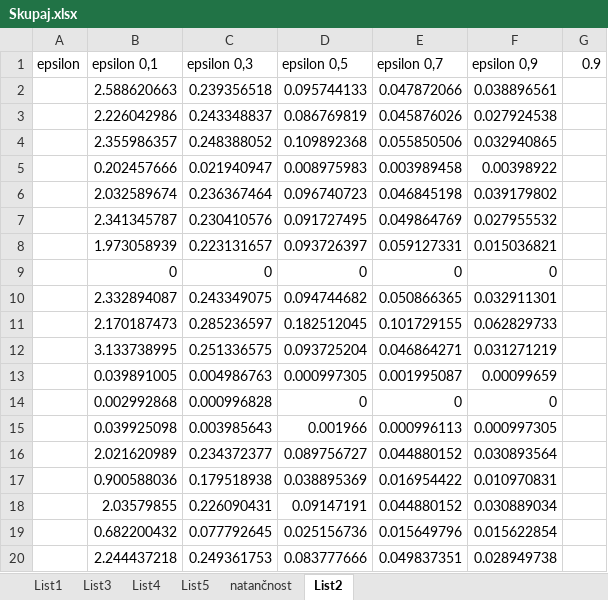
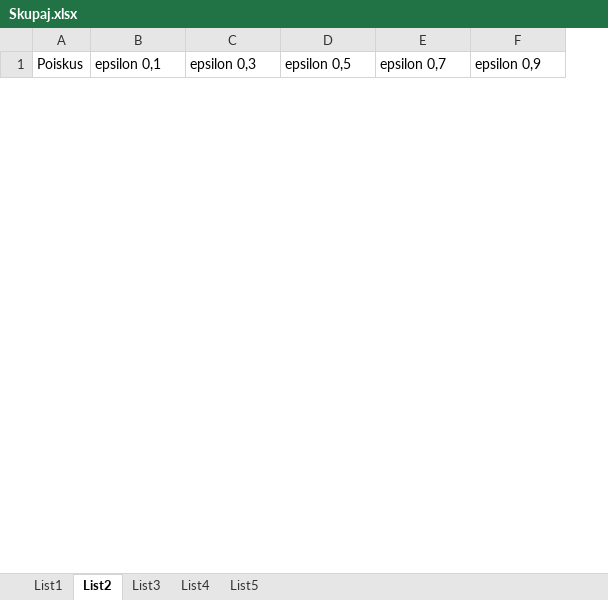
Before and after one commit to Vatovec123/Deterministicna-polinomska-aproksimacijska-shema-pri-stetju-resitev-problema-nahrbtnika, an Excel workbook: Skupaj.xlsx, sheet List2, drawn as a sheet; only a part is shown; values as stored, in another font and other column widths than the file's, no borders; charts and pictures not drawn; removed rows and columns are numbered as before the commit, all else as after; the diff covers the shown part only; the diff names each change by its address in the sheet, - before the commit and + after, or states it on an @@ line.

```diff
--- a/Skupaj.xlsx (sheet List2)
+++ b/Skupaj.xlsx (sheet List2)
-sheet tab: natančnost
@@ sheet tab order changed: List1 | List2 | List3 | List4 | List5 @@
-column A (epsilon), empty
+column A (Poiskus), empty
-column G (0.9), empty
-row 2:  | 2.588620663 | 0.239356518 | 0.095744133 | 0.047872066 | 0.038896561
-row 3:  | 2.226042986 | 0.243348837 | 0.086769819 | 0.045876026 | 0.027924538
-row 4:  | 2.355986357 | 0.248388052 | 0.109892368 | 0.055850506 | 0.032940865
-row 5:  | 0.202457666 | 0.021940947 | 0.008975983 | 0.003989458 | 0.00398922
-row 6:  | 2.032589674 | 0.236367464 | 0.096740723 | 0.046845198 | 0.039179802
-row 7:  | 2.341345787 | 0.230410576 | 0.091727495 | 0.049864769 | 0.027955532
-row 8:  | 1.973058939 | 0.223131657 | 0.093726397 | 0.059127331 | 0.015036821
-row 9:  | 0 | 0 | 0 | 0 | 0
-row 10:  | 2.332894087 | 0.243349075 | 0.094744682 | 0.050866365 | 0.032911301
-row 11:  | 2.170187473 | 0.285236597 | 0.182512045 | 0.101729155 | 0.062829733
-row 12:  | 3.133738995 | 0.251336575 | 0.093725204 | 0.046864271 | 0.031271219
-row 13:  | 0.039891005 | 0.004986763 | 0.000997305 | 0.001995087 | 0.00099659
-row 14:  | 0.002992868 | 0.000996828 | 0 | 0 | 0
-row 15:  | 0.039925098 | 0.003985643 | 0.001966 | 0.000996113 | 0.000997305
-row 16:  | 2.021620989 | 0.234372377 | 0.089756727 | 0.044880152 | 0.030893564
-row 17:  | 0.900588036 | 0.179518938 | 0.038895369 | 0.016954422 | 0.010970831
-row 18:  | 2.03579855 | 0.226090431 | 0.09147191 | 0.044880152 | 0.030889034
-row 19:  | 0.682200432 | 0.077792645 | 0.025156736 | 0.015649796 | 0.015622854
-row 20:  | 2.244437218 | 0.249361753 | 0.083777666 | 0.049837351 | 0.028949738
```
Also changed, not shown: 10 added rows and 31 removed rows elsewhere in this sheet, sheet List4, sheet List5, sheet List3, sheet List1, charts or pictures, 13 other files.
